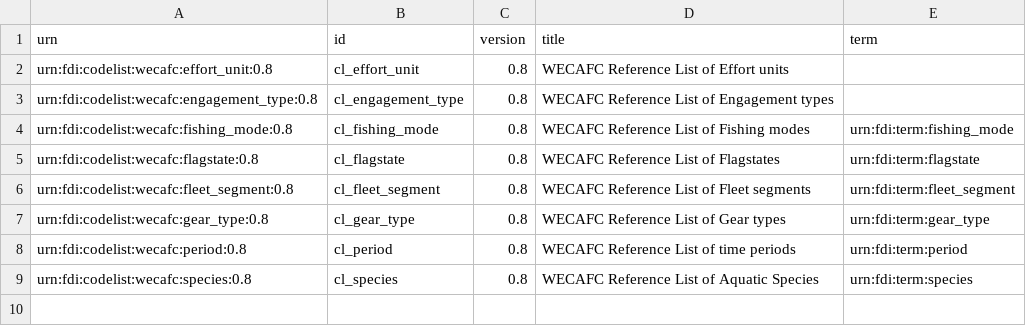
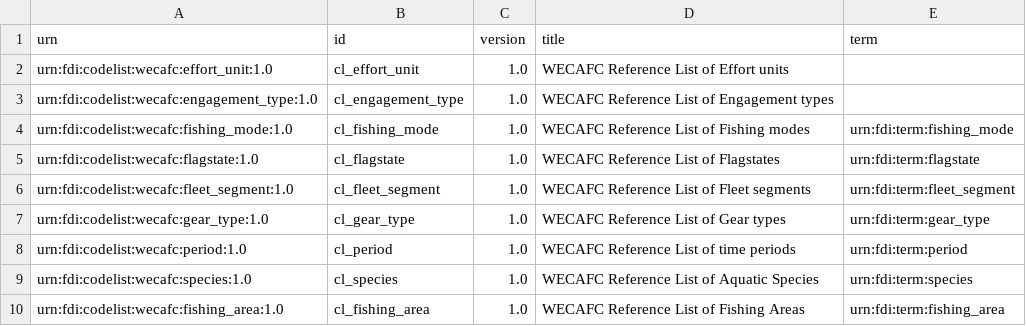
Before and after one commit to fdiwg/fdi-codelists, a CSV file: regional/wecafc/wecafc.csv, drawn as a sheet.

Commit message:
add WECAFIS cl_fishing_areas + its R routine + update metadata

```diff
--- a/regional/wecafc/wecafc.csv
+++ b/regional/wecafc/wecafc.csv
@@ -1,9 +1,10 @@
 urn,id,version,title,term
-urn:fdi:codelist:wecafc:effort_unit:0.8,cl_effort_unit,"0.8","WECAFC Reference List of Effort units",
-urn:fdi:codelist:wecafc:engagement_type:0.8,cl_engagement_type,"0.8","WECAFC Reference List of Engagement types",
-urn:fdi:codelist:wecafc:fishing_mode:0.8,cl_fishing_mode,"0.8","WECAFC Reference List of Fishing modes",urn:fdi:term:fishing_mode
-urn:fdi:codelist:wecafc:flagstate:0.8,cl_flagstate,"0.8","WECAFC Reference List of Flagstates",urn:fdi:term:flagstate
-urn:fdi:codelist:wecafc:fleet_segment:0.8,cl_fleet_segment,"0.8","WECAFC Reference List of Fleet segments",urn:fdi:term:fleet_segment
-urn:fdi:codelist:wecafc:gear_type:0.8,cl_gear_type,"0.8","WECAFC Reference List of Gear types",urn:fdi:term:gear_type
-urn:fdi:codelist:wecafc:period:0.8,cl_period,"0.8","WECAFC Reference List of time periods",urn:fdi:term:period
-urn:fdi:codelist:wecafc:species:0.8,cl_species,"0.8","WECAFC Reference List of Aquatic Species",urn:fdi:term:species
+urn:fdi:codelist:wecafc:effort_unit:1.0,cl_effort_unit,"1.0","WECAFC Reference List of Effort units",
+urn:fdi:codelist:wecafc:engagement_type:1.0,cl_engagement_type,"1.0","WECAFC Reference List of Engagement types",
+urn:fdi:codelist:wecafc:fishing_mode:1.0,cl_fishing_mode,"1.0","WECAFC Reference List of Fishing modes",urn:fdi:term:fishing_mode
+urn:fdi:codelist:wecafc:flagstate:1.0,cl_flagstate,"1.0","WECAFC Reference List of Flagstates",urn:fdi:term:flagstate
+urn:fdi:codelist:wecafc:fleet_segment:1.0,cl_fleet_segment,"1.0","WECAFC Reference List of Fleet segments",urn:fdi:term:fleet_segment
+urn:fdi:codelist:wecafc:gear_type:1.0,cl_gear_type,"1.0","WECAFC Reference List of Gear types",urn:fdi:term:gear_type
+urn:fdi:codelist:wecafc:period:1.0,cl_period,"1.0","WECAFC Reference List of time periods",urn:fdi:term:period
+urn:fdi:codelist:wecafc:species:1.0,cl_species,"1.0","WECAFC Reference List of Aquatic Species",urn:fdi:term:species
+urn:fdi:codelist:wecafc:fishing_area:1.0,cl_fishing_area,"1.0","WECAFC Reference List of Fishing Areas",urn:fdi:term:fishing_area
```
Also changed, not shown: 10 other files.
